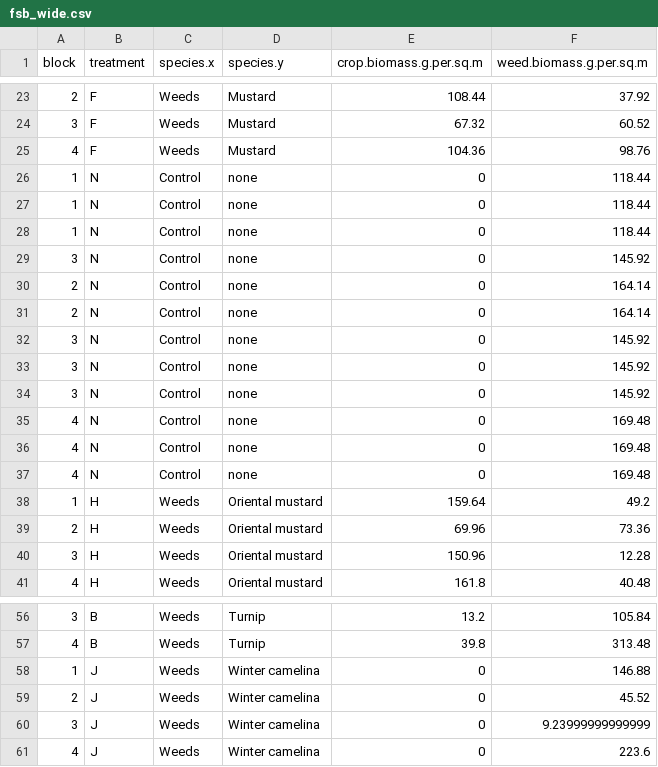
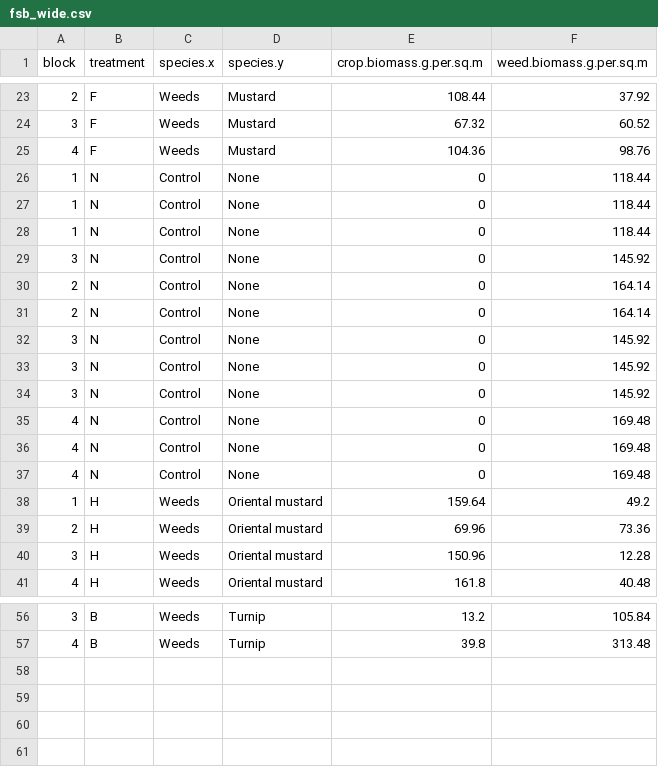
Before and after one commit to hnguyen19/Frost-seeded-brassica, a CSV file: 2-Data/Clean/fsb_wide.csv, drawn as a sheet; only a part is shown, gaps mark what is left out.

```diff
--- a/2-Data/Clean/fsb_wide.csv
+++ b/2-Data/Clean/fsb_wide.csv
@@ -25,14 +25,14 @@
 "4","F","Weeds","Mustard",104.36,98.76
-"1","N","Control","none",0,118.44
-"1","N","Control","none",0,118.44
-"1","N","Control","none",0,118.44
-"3","N","Control","none",0,145.92
-"2","N","Control","none",0,164.14
-"2","N","Control","none",0,164.14
-"3","N","Control","none",0,145.92
-"3","N","Control","none",0,145.92
-"3","N","Control","none",0,145.92
-"4","N","Control","none",0,169.48
-"4","N","Control","none",0,169.48
-"4","N","Control","none",0,169.48
+"1","N","Control","None",0,118.44
+"1","N","Control","None",0,118.44
+"1","N","Control","None",0,118.44
+"3","N","Control","None",0,145.92
+"2","N","Control","None",0,164.14
+"2","N","Control","None",0,164.14
+"3","N","Control","None",0,145.92
+"3","N","Control","None",0,145.92
+"3","N","Control","None",0,145.92
+"4","N","Control","None",0,169.48
+"4","N","Control","None",0,169.48
+"4","N","Control","None",0,169.48
 "1","H","Weeds","Oriental mustard",159.64,49.2
@@ -57,5 +57 @@
 "4","B","Weeds","Turnip",39.8,313.48
-"1","J","Weeds","Winter camelina",0,146.88
-"2","J","Weeds","Winter camelina",0,45.52
-"3","J","Weeds","Winter camelina",0,9.23999999999999
-"4","J","Weeds","Winter camelina",0,223.6
```
Also changed, not shown: 2-Data/Clean/fsb_long.csv, 17 other files.
